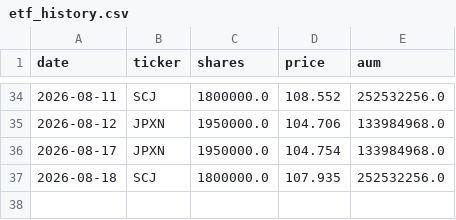
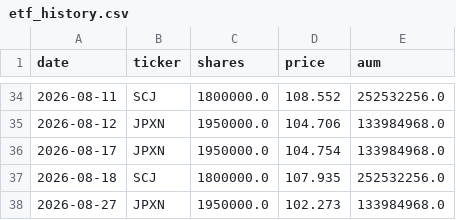
Before and after one commit to akkyommm-crypto/market-radar, a CSV file: etf_history.csv, drawn as a sheet; only a part is shown, gaps mark what is left out.

```diff
--- a/etf_history.csv
+++ b/etf_history.csv
@@ -37 +37,2 @@ date,ticker,shares,price,aum
 2026-08-18,SCJ,1800000.0,107.935,252532256.0
+2026-08-27,JPXN,1950000.0,102.273,133984968.0
```
Also changed, not shown: score_history.csv, 2 other files.
